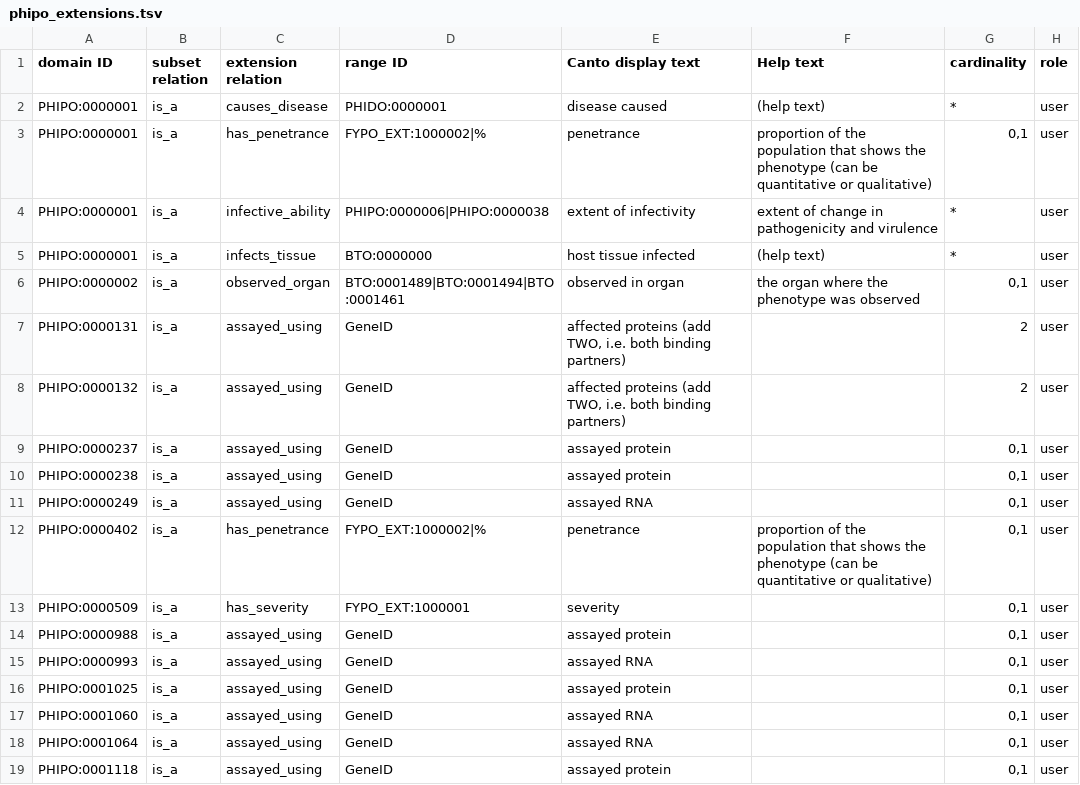
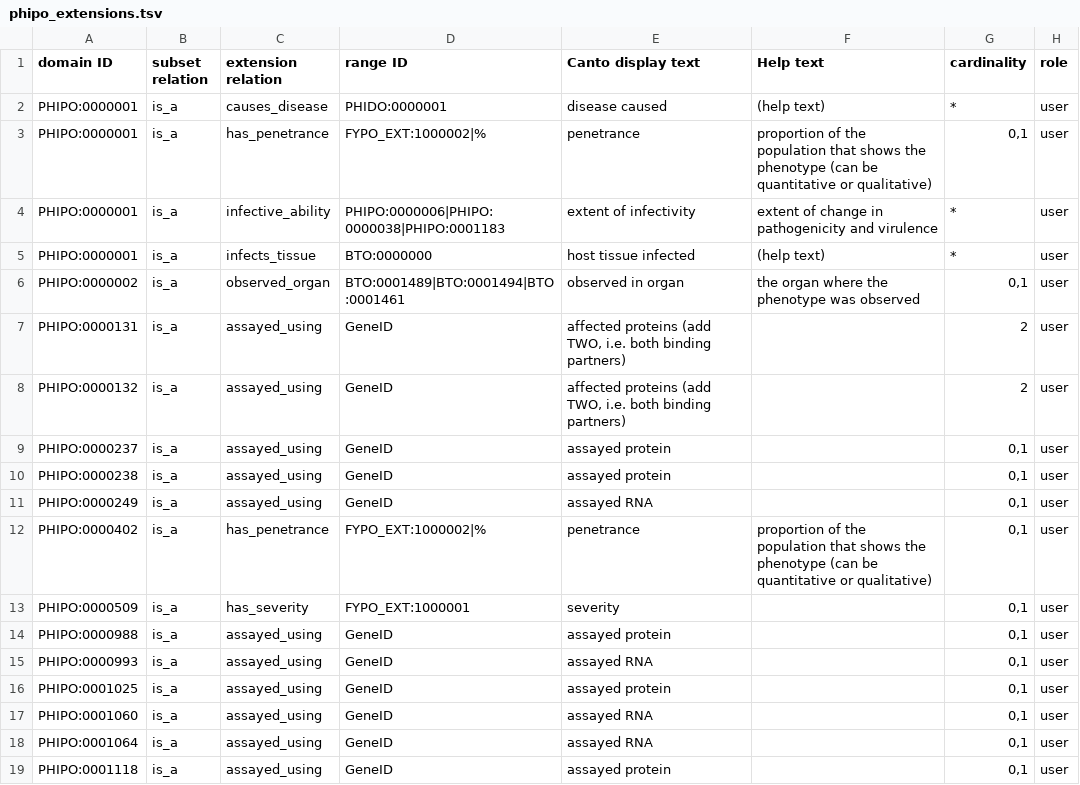
Before and after one commit to PHI-base/canto-config, a TSV file: annotation_extension/phipo_extensions.tsv, drawn as a sheet.

Commit message:
Add PHIPO:0001183 to infective_ability extension range

```diff
--- a/annotation_extension/phipo_extensions.tsv
+++ b/annotation_extension/phipo_extensions.tsv
@@ -3,3 +3,3 @@ PHIPO:0000001	is_a	causes_disease	PHIDO:0000001	disease caused	(help text)	*	use
 PHIPO:0000001	is_a	has_penetrance	FYPO_EXT:1000002|%	penetrance	proportion of the population that shows the phenotype (can be quantitative or qualitative)	0,1	user
-PHIPO:0000001	is_a	infective_ability	PHIPO:0000006|PHIPO:0000038	extent of infectivity	extent of change in pathogenicity and virulence	*	user
+PHIPO:0000001	is_a	infective_ability	PHIPO:0000006|PHIPO:0000038|PHIPO:0001183	extent of infectivity	extent of change in pathogenicity and virulence	*	user
 PHIPO:0000001	is_a	infects_tissue	BTO:0000000	host tissue infected	(help text)	*	user
```
